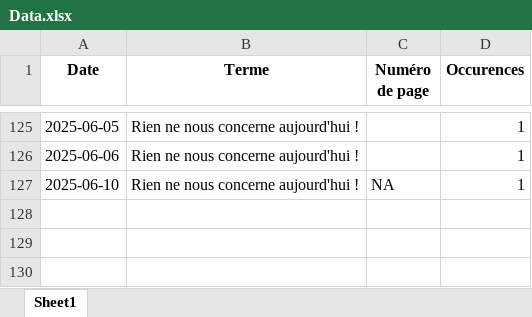
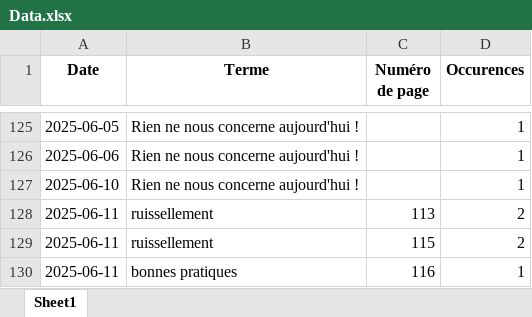
Before and after one commit to LlrdntCORDER/VeilleMoniteur, an Excel workbook: result/Data.xlsx, sheet Sheet1, drawn as a sheet; only a part is shown, gaps mark what is left out; values as stored, in another font and other column widths than the file's, no borders; the diff names each change by its address in the sheet, - before the commit and + after, or states it on an @@ line.

```diff
--- a/result/Data.xlsx (sheet Sheet1)
+++ b/result/Data.xlsx (sheet Sheet1)
-C127 (Numéro de page): NA
+C127 (Numéro de page): (empty)
+row 128: 2025-06-11 | ruissellement | 113 | 2
+row 129: 2025-06-11 | ruissellement | 115 | 2
+row 130: 2025-06-11 | bonnes pratiques | 116 | 1
```
Also changed, not shown: 6 other files.
